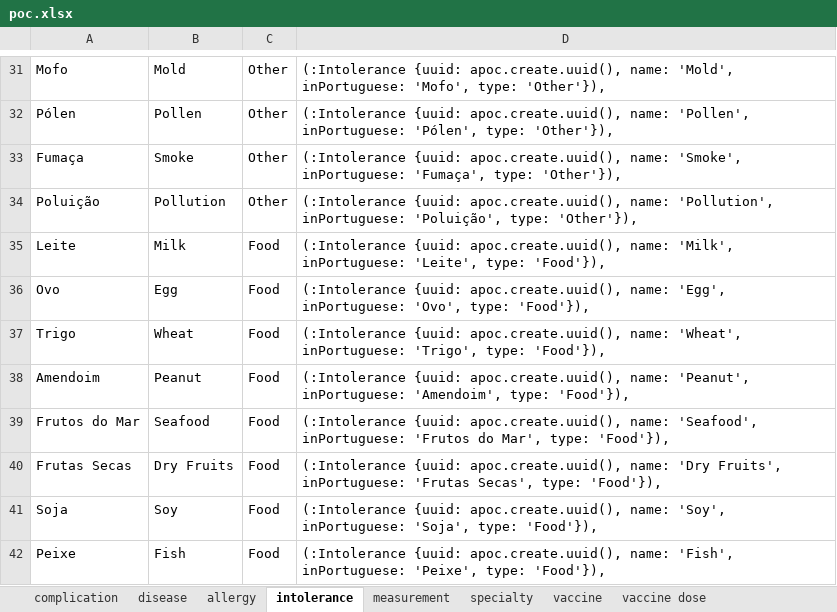
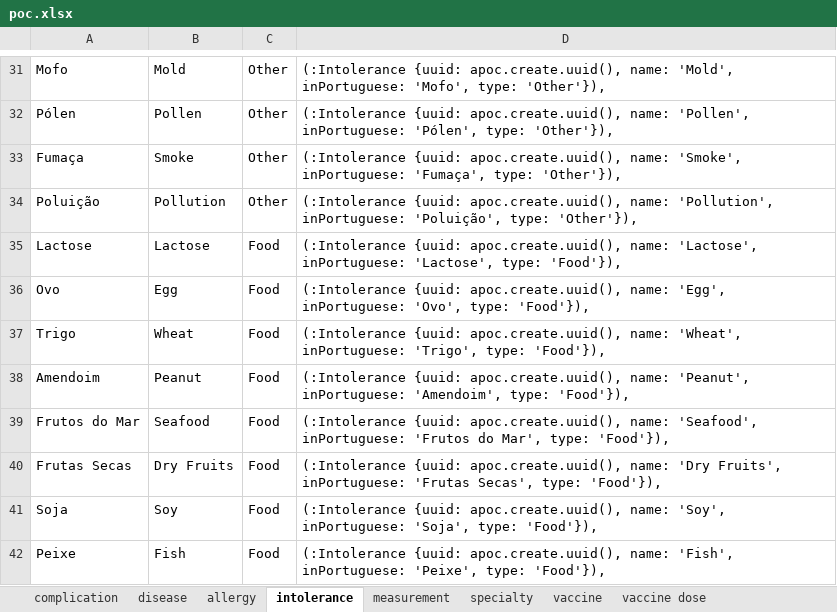
Before and after one commit to HeyKidHealth/poc, an Excel workbook: poc.xlsx, sheet intolerance, drawn as a sheet; only a part is shown, gaps mark what is left out; values as stored, in another font and other column widths than the file's, no borders; removed rows and columns are numbered as before the commit, all else as after; the diff names each change by its address in the sheet, - before the commit and + after, or states it on an @@ line.

Commit message:
refactor: :recycle: refactoring Intolerance tasks

```diff
--- a/poc.xlsx (sheet intolerance)
+++ b/poc.xlsx (sheet intolerance)
-row 35: Leite | Milk | Food | (:Intolerance {uuid: apoc.create.uuid(), name: 'Milk', inPortuguese: 'Leite', type: 'Food'}),
+row 35: Lactose | Lactose | Food | (:Intolerance {uuid: apoc.create.uuid(), name: 'Lactose', inPortuguese: 'Lactose', type: 'Food'}),
```
Also changed, not shown: 9 other files.
